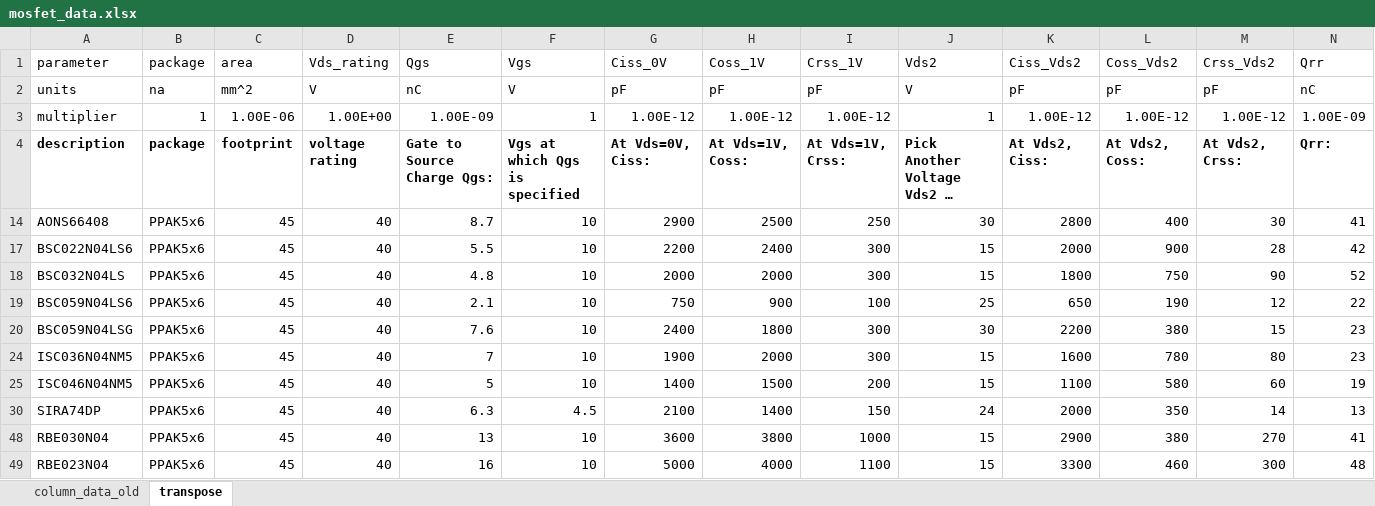
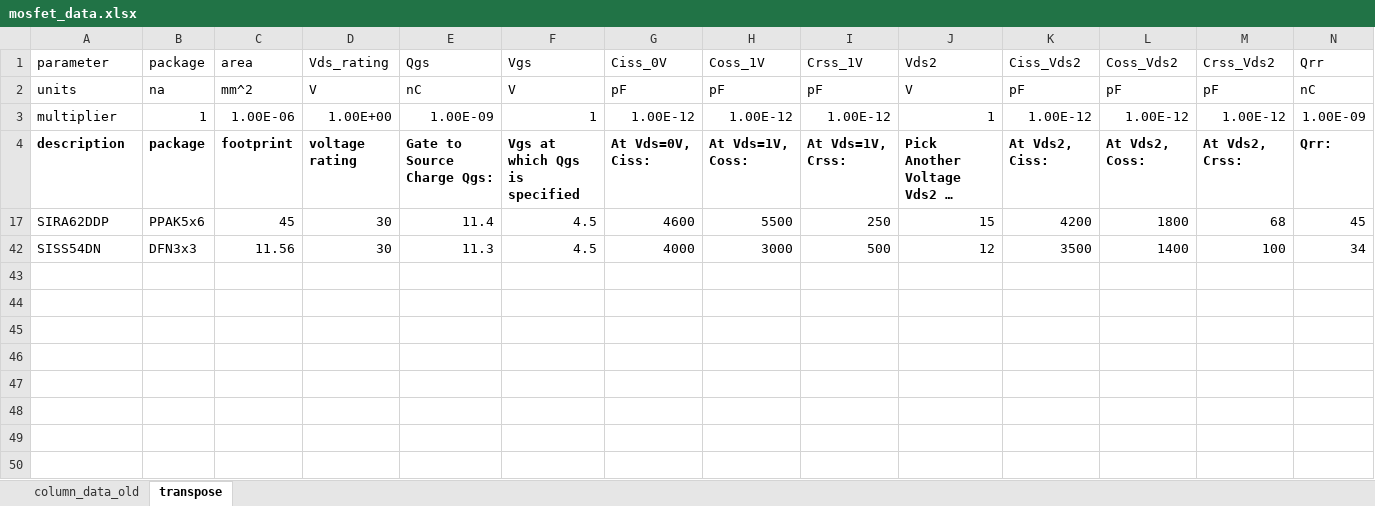
Before and after one commit to grkidwell/pdis_2or3lvl_bb, an Excel workbook: data/mosfet_data.xlsx, sheet transpose, drawn as a sheet; only a part is shown; long unchanged cells end in …; values as stored, in another font and other column widths than the file's, no borders; removed rows and columns are numbered as before the commit, all else as after; rows hold the shown columns only; the diff names each change by its address in the sheet, - before the commit and + after, or states it on an @@ line.

```diff
--- a/data/mosfet_data.xlsx (sheet transpose)
+++ b/data/mosfet_data.xlsx (sheet transpose)
-row 14: AONS66408 | PPAK5x6 | 45 | 40 | 8.7 | 10 | 2900 | 2500 | 250 | 30 | 2800 | 400 | 30 | 41
@@ row 17 hidden: BSC022N04LS6 | PPAK5x6 | 45 | 40 | 5.5 | 10 | 2200 | 2400 | 300 | 15 | 2000 | 900 | 28 | 42 @@
@@ row 18 hidden: BSC032N04LS | PPAK5x6 | 45 | 40 | 4.8 | 10 | 2000 | 2000 | 300 | 15 | 1800 | 750 | 90 | 52 @@
@@ row 19 hidden: BSC059N04LS6 | PPAK5x6 | 45 | 40 | 2.1 | 10 | 750 | 900 | 100 | 25 | 650 | 190 | 12 | 22 @@
@@ row 20 hidden: BSC059N04LSG | PPAK5x6 | 45 | 40 | 7.6 | 10 | 2400 | 1800 | 300 | 30 | 2200 | 380 | 15 | 23 @@
@@ row 24 hidden: ISC036N04NM5 | PPAK5x6 | 45 | 40 | 7 | 10 | 1900 | 2000 | 300 | 15 | 1600 | 780 | 80 | 23 @@
@@ row 25 hidden: ISC046N04NM5 | PPAK5x6 | 45 | 40 | 5 | 10 | 1400 | 1500 | 200 | 15 | 1100 | 580 | 60 | 19 @@
@@ row 30 hidden: SIRA74DP | PPAK5x6 | 45 | 40 | 6.3 | 4.5 | 2100 | 1400 | 150 | 24 | 2000 | 350 | 14 | 13 @@
@@ row 48 hidden: RBE030N04 | PPAK5x6 | 45 | 40 | 13 | 10 | 3600 | 3800 | 1000 | 15 | 2900 | 380 | 270 | 41 @@
@@ row 49 hidden: RBE023N04 | PPAK5x6 | 45 | 40 | 16 | 10 | 5000 | 4000 | 1100 | 15 | 3300 | 460 | 300 | 48 @@
@@ row 17 unhidden: SIRA62DDP | PPAK5x6 | 45 | 30 | 11.4 | 4.5 | 4600 | 5500 | 250 | 15 | 4200 | 1800 | 68 | 45 @@
@@ row 42 unhidden: SISS54DN | DFN3x3 | 11.56 | 30 | 11.3 | 4.5 | 4000 | 3000 | 500 | 12 | 3500 | 1400 | 100 | 34 @@
```
Also changed, not shown: hidden cells, data/cyntec_inductor_data.xlsx, 5 other files.
